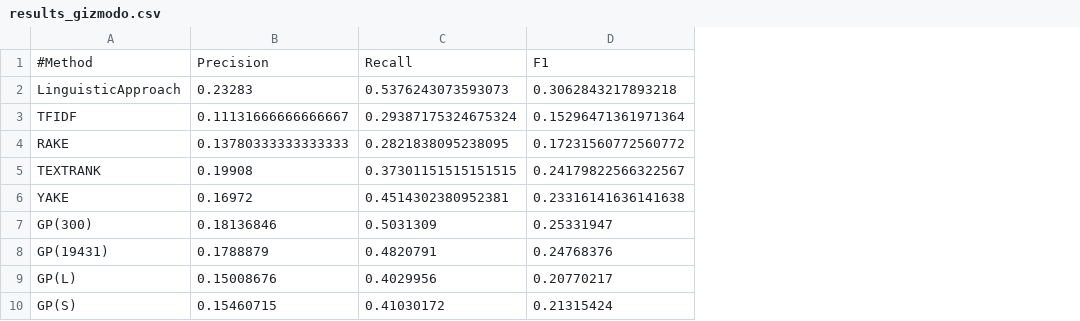
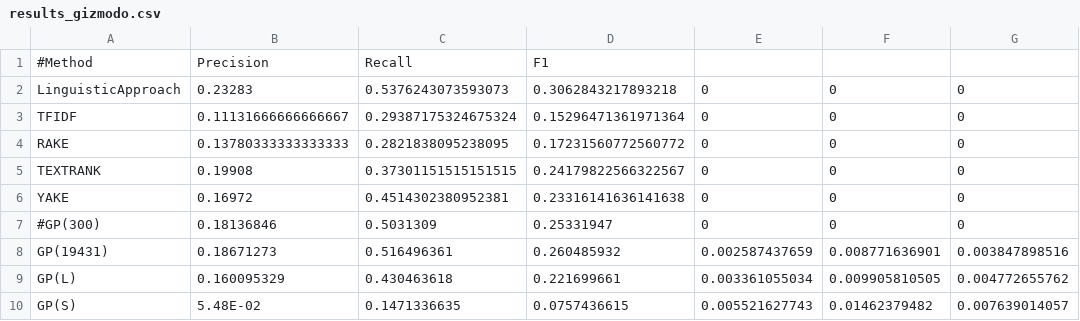
Before and after one commit to NaomiatLibrary/KeyGAN_keyword, a CSV file: extraction/results_gizmodo.csv, drawn as a sheet; the diff names each change by its address in the sheet, - before the commit and + after, or states it on an @@ line.

```diff
--- a/extraction/results_gizmodo.csv
+++ b/extraction/results_gizmodo.csv
+column E, rows 2-10: 0 | 0 | 0 | 0 | 0 | 0 | 0.002587437659 | 0.003361055034 | 0.005521627743
+column F, rows 2-10: 0 | 0 | 0 | 0 | 0 | 0 | 0.008771636901 | 0.009905810505 | 0.01462379482
+column G, rows 2-10: 0 | 0 | 0 | 0 | 0 | 0 | 0.003847898516 | 0.004772655762 | 0.007639014057
-A7: GP(300)
+A7: #GP(300)
-B8: 0.1788879
+B8: 0.18671273
-C8: 0.4820791
+C8: 0.516496361
-D8: 0.24768376
+D8: 0.260485932
-B9: 0.15008676
+B9: 0.160095329
-C9: 0.4029956
+C9: 0.430463618
-D9: 0.20770217
+D9: 0.221699661
-B10: 0.15460715
+B10: 5.48E-02
-C10: 0.41030172
+C10: 0.1471336635
-D10: 0.21315424
+D10: 0.0757436615
```
Also changed, not shown: extraction/results_lifehacker.csv, extraction/results_semeval.csv, 5 other files.
